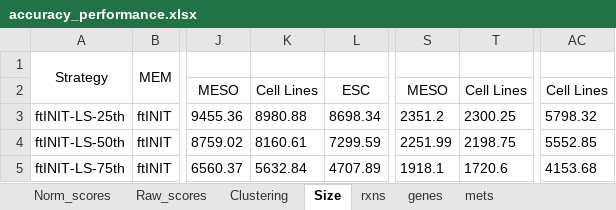
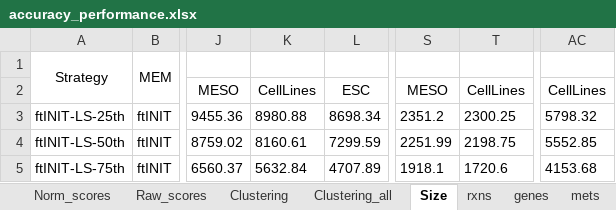
Before and after one commit to ChenYuGroup/scGEM_benchmark, an Excel workbook: result/accuracy_performance.xlsx, sheet Size, drawn as a sheet; only a part is shown, gaps mark what is left out; values as stored, in another font and other column widths than the file's, no borders; the diff names each change by its address in the sheet, - before the commit and + after, or states it on an @@ line.

```diff
--- a/result/accuracy_performance.xlsx (sheet Size)
+++ b/result/accuracy_performance.xlsx (sheet Size)
+sheet tab: Clustering_all
-K2: Cell Lines
+K2: CellLines
-T2: Cell Lines
+T2: CellLines
-AC2: Cell Lines
+AC2: CellLines
```
Also changed, not shown: sheet Raw_scores, sheet Norm_scores, sheet Clustering, sheet mets, sheet genes, sheet rxns, result/clustering_performance_scRNA.xlsx, result/sensitivity_performance.xlsx, 23 other files.
